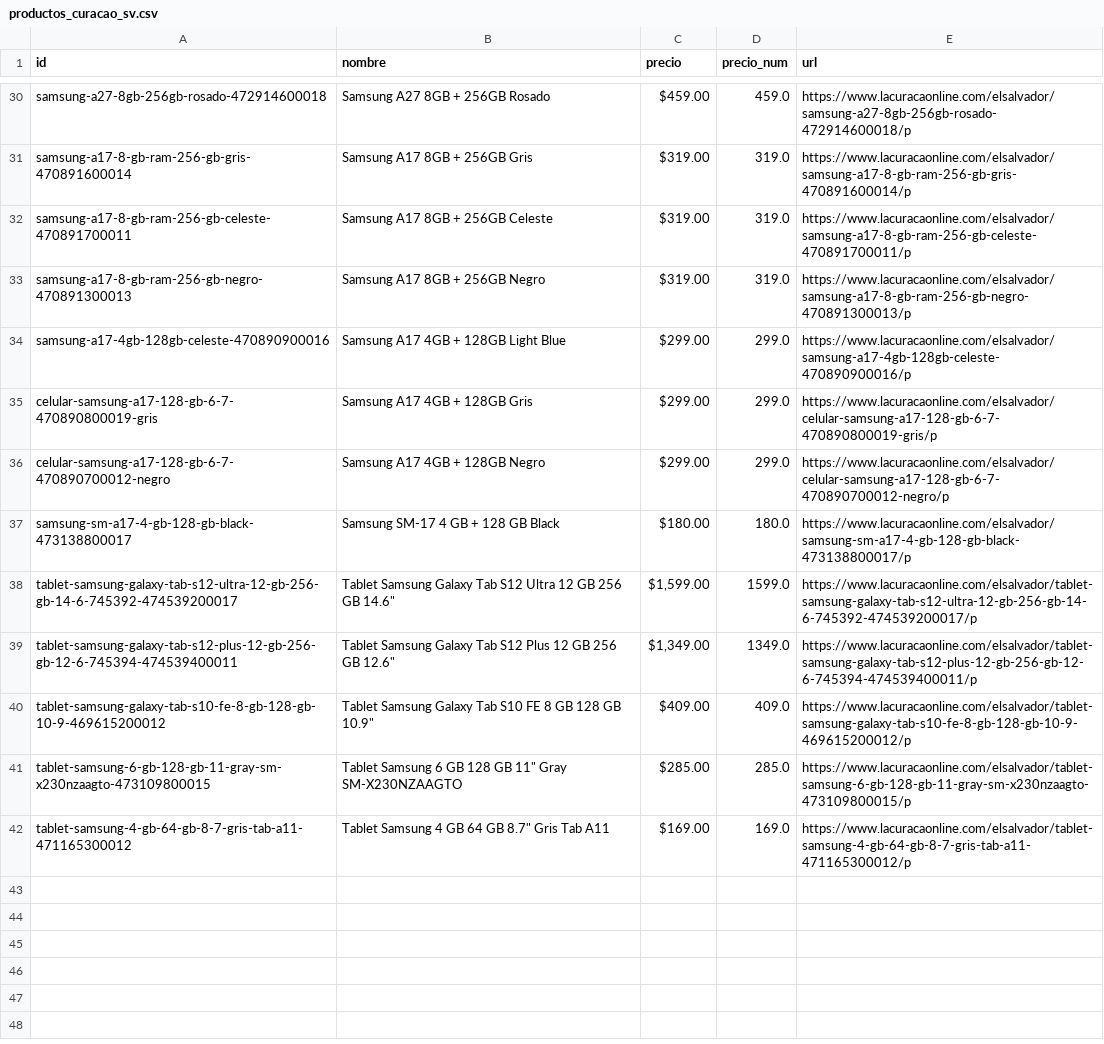
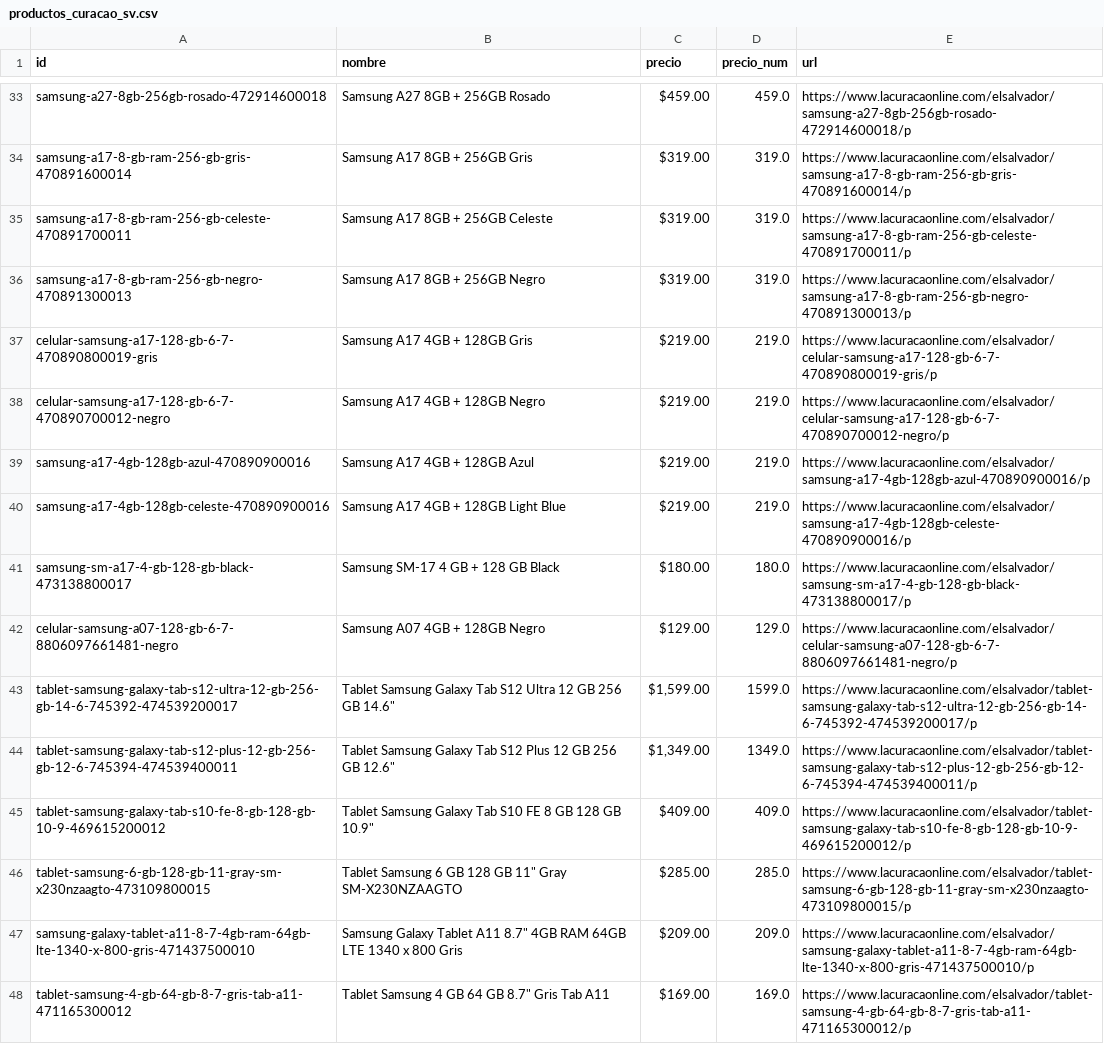
Before and after one commit to goldenboy1496/reporte-precios, a CSV file: data/productos_curacao_sv.csv, drawn as a sheet; only a part is shown, gaps mark what is left out; the diff covers the shown part only.

Commit message:
Auto-actualizacion de precios: 19/11/2026 09:25

```diff
--- a/data/productos_curacao_sv.csv
+++ b/data/productos_curacao_sv.csv
@@ -33,6 +36,8 @@ samsung-a17-8-gb-ram-256-gb-celeste-470891700011,Samsung A17 8GB + 256GB Celeste
 samsung-a17-8-gb-ram-256-gb-negro-470891300013,Samsung A17 8GB + 256GB Negro,$319.00,319.0,https://www.lacuracaonline.com/elsalvador/samsung-a17-8-gb-ram-256-gb-negro-470891300013/p
-samsung-a17-4gb-128gb-celeste-470890900016,Samsung A17 4GB + 128GB Light Blue,$299.00,299.0,https://www.lacuracaonline.com/elsalvador/samsung-a17-4gb-128gb-celeste-470890900016/p
-celular-samsung-a17-128-gb-6-7-470890800019-gris,Samsung A17 4GB + 128GB Gris,$299.00,299.0,https://www.lacuracaonline.com/elsalvador/celular-samsung-a17-128-gb-6-7-470890800019-gris/p
-celular-samsung-a17-128-gb-6-7-470890700012-negro,Samsung A17 4GB + 128GB Negro,$299.00,299.0,https://www.lacuracaonline.com/elsalvador/celular-samsung-a17-128-gb-6-7-470890700012-negro/p
+celular-samsung-a17-128-gb-6-7-470890800019-gris,Samsung A17 4GB + 128GB Gris,$219.00,219.0,https://www.lacuracaonline.com/elsalvador/celular-samsung-a17-128-gb-6-7-470890800019-gris/p
+celular-samsung-a17-128-gb-6-7-470890700012-negro,Samsung A17 4GB + 128GB Negro,$219.00,219.0,https://www.lacuracaonline.com/elsalvador/celular-samsung-a17-128-gb-6-7-470890700012-negro/p
+samsung-a17-4gb-128gb-azul-470890900016,Samsung A17 4GB + 128GB Azul,$219.00,219.0,https://www.lacuracaonline.com/elsalvador/samsung-a17-4gb-128gb-azul-470890900016/p
+samsung-a17-4gb-128gb-celeste-470890900016,Samsung A17 4GB + 128GB Light Blue,$219.00,219.0,https://www.lacuracaonline.com/elsalvador/samsung-a17-4gb-128gb-celeste-470890900016/p
 samsung-sm-a17-4-gb-128-gb-black-473138800017,Samsung SM-17 4 GB + 128 GB Black,$180.00,180.0,https://www.lacuracaonline.com/elsalvador/samsung-sm-a17-4-gb-128-gb-black-473138800017/p
+celular-samsung-a07-128-gb-6-7-8806097661481-negro,Samsung A07 4GB + 128GB Negro,$129.00,129.0,https://www.lacuracaonline.com/elsalvador/celular-samsung-a07-128-gb-6-7-8806097661481-negro/p
 tablet-samsung-galaxy-tab-s12-ultra-12-gb-256-gb-14-6-745392-474539200017,"Tablet Samsung Galaxy Tab S12 Ultra 12 GB 256 GB 14.6""","$1,599.00",1599.0,https://www.lacuracaonline.com/elsalvador/tablet-samsung-galaxy-tab-s12-ultra-12-gb-256-gb-14-6-745392-474539200017/p
@@ -41,2 +46,3 @@ tablet-samsung-galaxy-tab-s10-fe-8-gb-128-gb-10-9-469615200012,"Tablet Samsung G
 tablet-samsung-6-gb-128-gb-11-gray-sm-x230nzaagto-473109800015,"Tablet Samsung 6 GB 128 GB 11"" Gray SM-X230NZAAGTO",$285.00,285.0,https://www.lacuracaonline.com/elsalvador/tablet-samsung-6-gb-128-gb-11-gray-sm-x230nzaagto-473109800015/p
+samsung-galaxy-tablet-a11-8-7-4gb-ram-64gb-lte-1340-x-800-gris-471437500010,"Samsung Galaxy Tablet A11 8.7"" 4GB RAM 64GB LTE 1340 x 800 Gris",$209.00,209.0,https://www.lacuracaonline.com/elsalvador/samsung-galaxy-tablet-a11-8-7-4gb-ram-64gb-lte-1340-x-800-gris-471437500010/p
 tablet-samsung-4-gb-64-gb-8-7-gris-tab-a11-471165300012,"Tablet Samsung 4 GB 64 GB 8.7"" Gris Tab A11",$169.00,169.0,https://www.lacuracaonline.com/elsalvador/tablet-samsung-4-gb-64-gb-8-7-gris-tab-a11-471165300012/p
```
Also changed, not shown: 3 added rows and 3 moved rows elsewhere in this file, data/historico_cambios.csv, data/productos_prado.csv, 26 other files.
